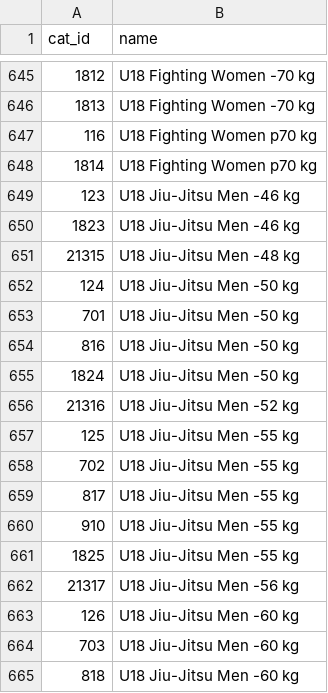
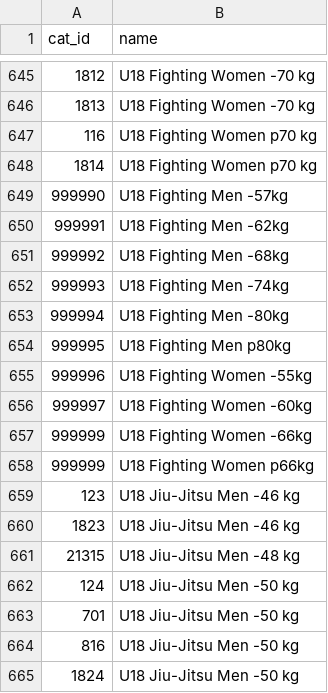
Before and after one commit to ClaudiaBehnke86/JJIFsupportFiles, a CSV file: catID_name.csv, drawn as a sheet; only a part is shown, gaps mark what is left out; the shorter side is filled out with more unchanged rows.

Commit message:
Update catID_name.csv

```diff
--- a/catID_name.csv
+++ b/catID_name.csv
@@ -648,2 +648,12 @@ cat_id;name
 1814;U18 Fighting Women p70 kg
+999990;U18 Fighting Men -57kg
+999991;U18 Fighting Men -62kg
+999992;U18 Fighting Men -68kg
+999993;U18 Fighting Men -74kg
+999994;U18 Fighting Men -80kg
+999995;U18 Fighting Men p80kg
+999996;U18 Fighting Women -55kg
+999997;U18 Fighting Women -60kg
+999999;U18 Fighting Women -66kg
+999999;U18 Fighting Women p66kg
 123;U18 Jiu-Jitsu Men -46 kg
```
